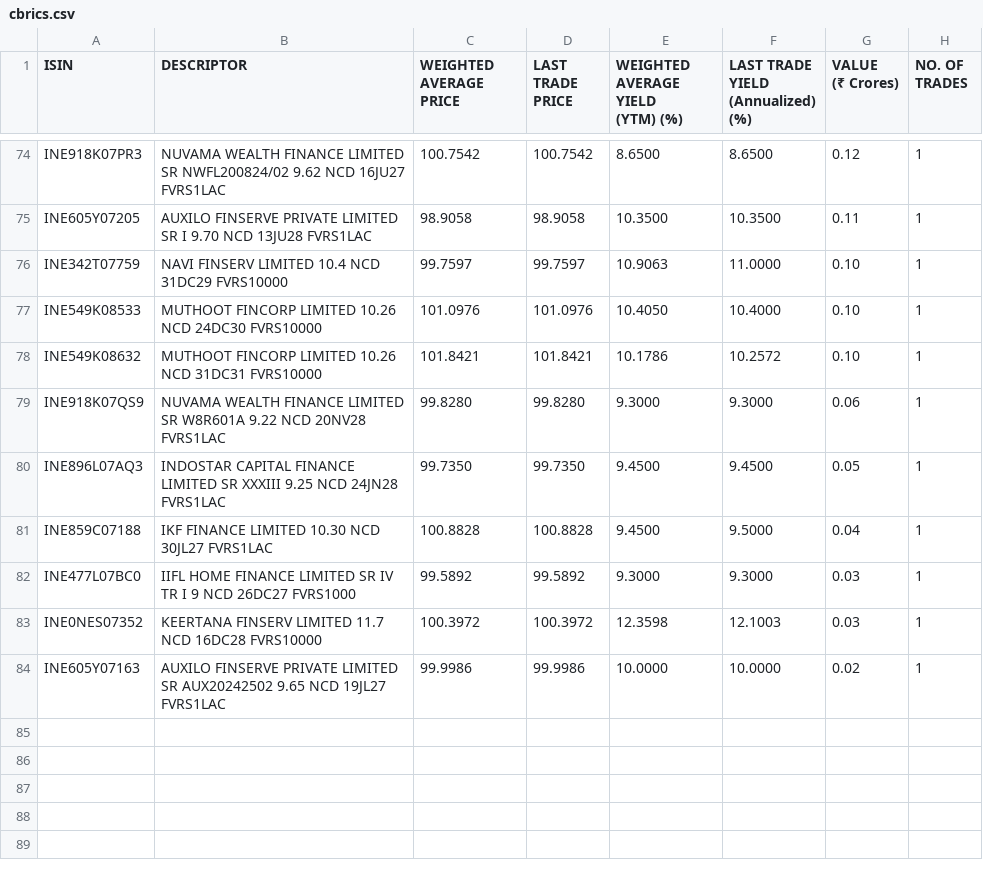
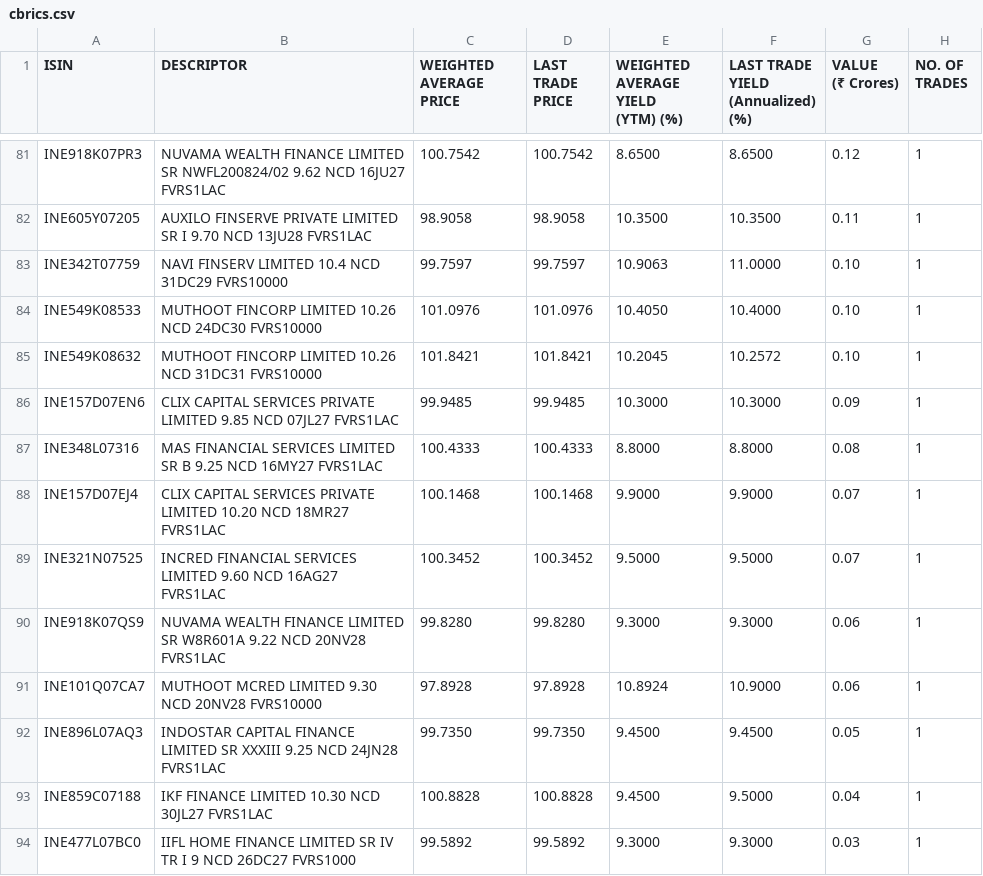
Before and after one commit to swayamjitdalai-bit/debt-market-dashboard, a CSV file: data/cbrics.csv, drawn as a sheet; only a part is shown, gaps mark what is left out; the shorter side is filled out with more unchanged rows; the diff covers the shown part only.

```diff
--- a/data/cbrics.csv
+++ b/data/cbrics.csv
@@ -161,6 +175,16 @@
 ","101.0976","101.0976","10.4050","10.4000","0.10","1"
-"INE549K08632","MUTHOOT FINCORP LIMITED 10.26 NCD 31DC31 FVRS10000
-","101.8421","101.8421","10.1786","10.2572","0.10","1"
+"INE549K08632","MUTHOOT FINCORP LIMITED 10.26 NCD 31DC31 FVRS10000
+","101.8421","101.8421","10.2045","10.2572","0.10","1"
+"INE157D07EN6","CLIX CAPITAL SERVICES PRIVATE LIMITED 9.85 NCD 07JL27 FVRS1LAC
+","99.9485","99.9485","10.3000","10.3000","0.09","1"
+"INE348L07316","MAS FINANCIAL SERVICES LIMITED SR B 9.25 NCD 16MY27 FVRS1LAC
+","100.4333","100.4333","8.8000","8.8000","0.08","1"
+"INE157D07EJ4","CLIX CAPITAL SERVICES PRIVATE LIMITED 10.20 NCD 18MR27 FVRS1LAC
+","100.1468","100.1468","9.9000","9.9000","0.07","1"
+"INE321N07525","INCRED FINANCIAL SERVICES LIMITED 9.60 NCD 16AG27 FVRS1LAC
+","100.3452","100.3452","9.5000","9.5000","0.07","1"
 "INE918K07QS9","NUVAMA WEALTH FINANCE LIMITED SR W8R601A 9.22 NCD 20NV28 FVRS1LAC
 ","99.8280","99.8280","9.3000","9.3000","0.06","1"
+"INE101Q07CA7","MUTHOOT MCRED LIMITED 9.30 NCD 20NV28 FVRS10000
+","97.8928","97.8928","10.8924","10.9000","0.06","1"
 "INE896L07AQ3","INDOSTAR CAPITAL FINANCE LIMITED SR XXXIII 9.25 NCD 24JN28 FVRS1LAC
```
Also changed, not shown: 14 added rows, 3 removed rows and 10 edited cells elsewhere in this file, 5 other files.
